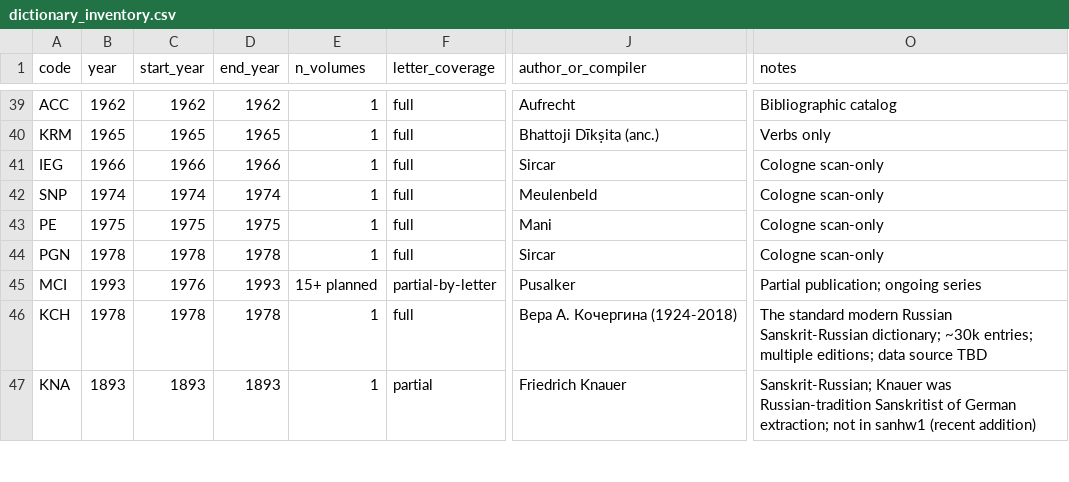
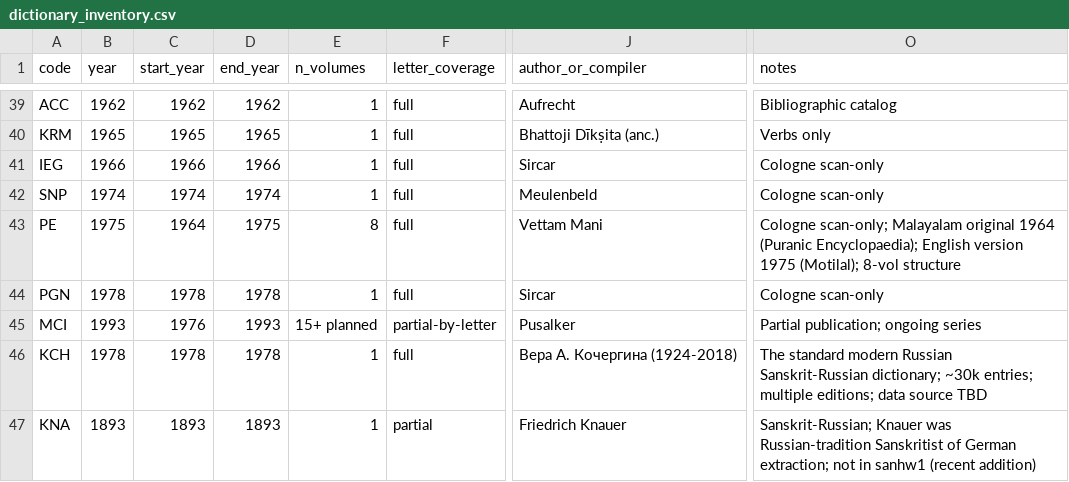
Before and after one commit to sanskrit-lexicon/csl-observatory, a CSV file: data/dictionary_inventory.csv, drawn as a sheet; only a part is shown, gaps mark what is left out; the diff names each change by its address in the sheet, - before the commit and + after, or states it on an @@ line.

Commit message:
data(lex): PE multi-volume metadata (Mani 1964 Malayalam original, 1975 English)

```diff
--- a/data/dictionary_inventory.csv
+++ b/data/dictionary_inventory.csv
-C43 (start_year): 1975
+C43 (start_year): 1964
-E43 (n_volumes): 1
+E43 (n_volumes): 8
-J43 (author_or_compiler): Mani
+J43 (author_or_compiler): Vettam Mani
-O43 (notes): Cologne scan-only
+O43 (notes): Cologne scan-only; Malayalam original 1964 (Puranic Encyclopaedia); English version 1975 (Motilal); 8-vol structure
```
